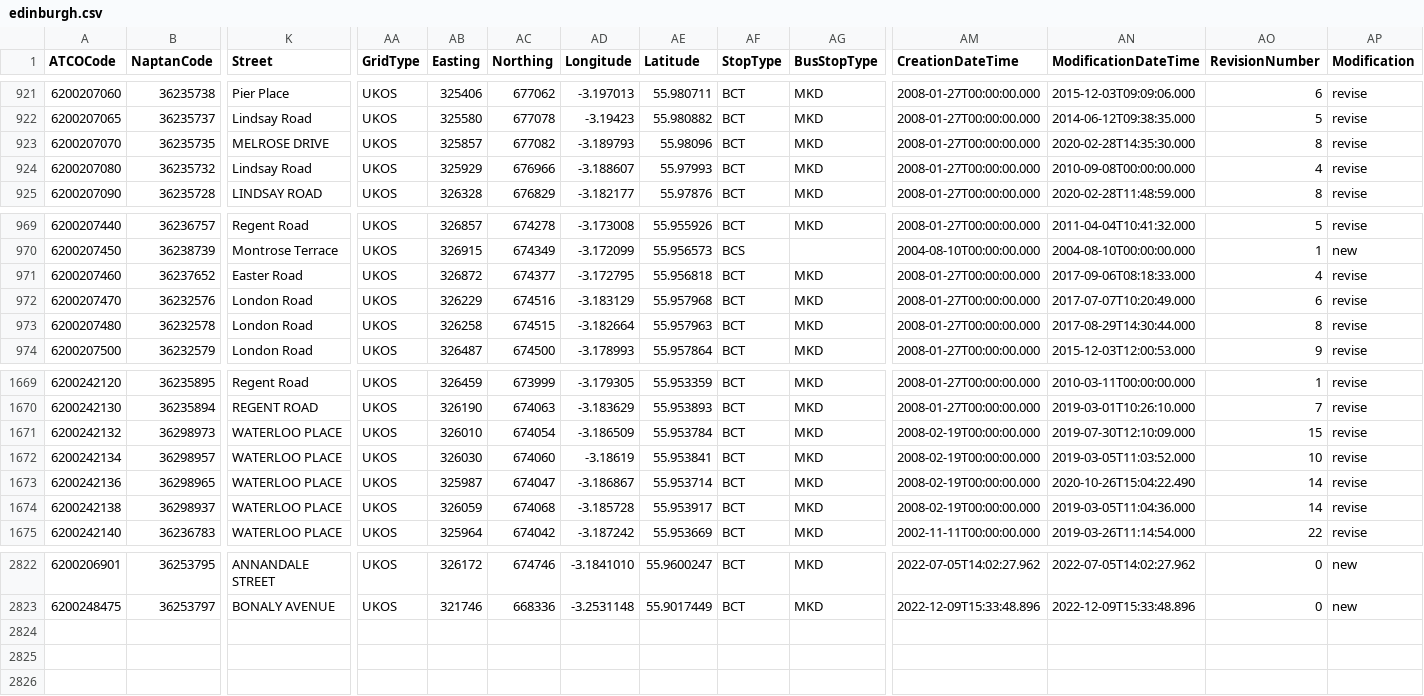
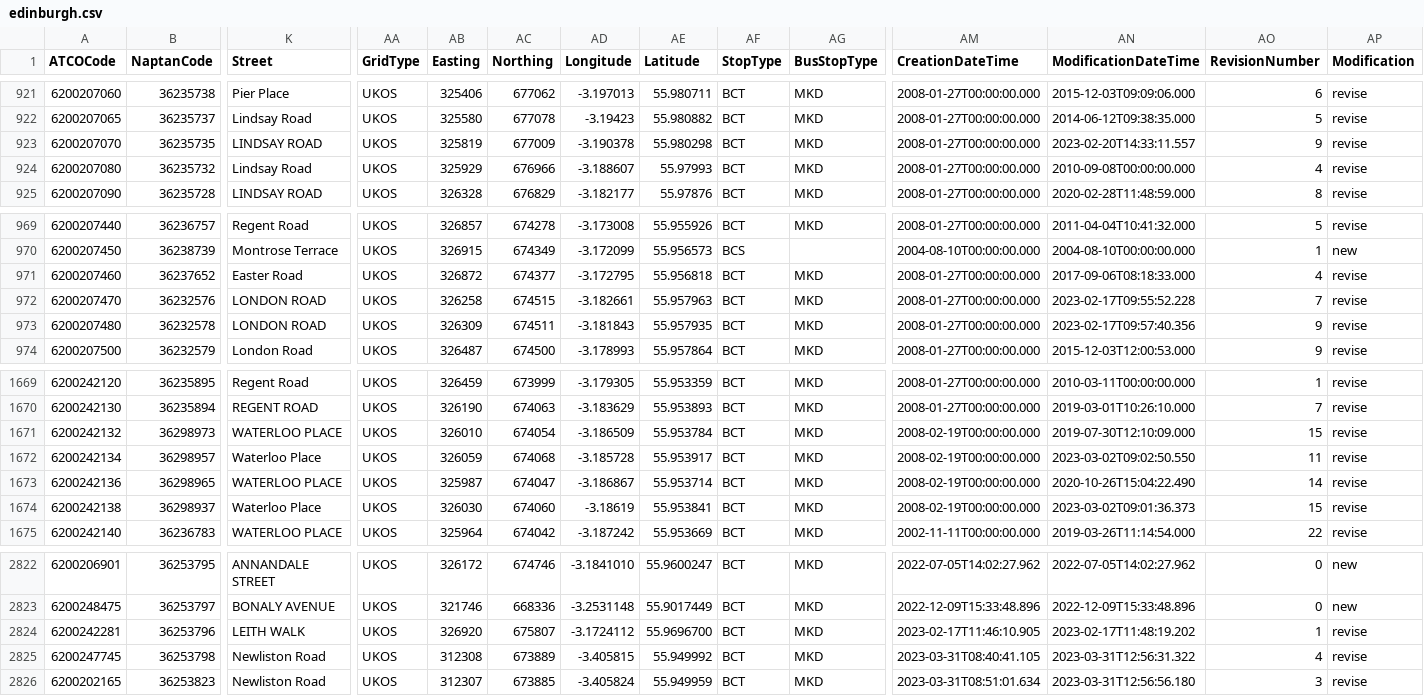
Before and after one commit to philvessey/TransXChange, a CSV file: TransXChange.Scotland.Test/Data/edinburgh.csv, drawn as a sheet; only a part is shown, gaps mark what is left out; rows hold the shown columns only; the diff covers the shown part only; the diff names each change by its address in the sheet, - before the commit and + after, or states it on an @@ line.

```diff
--- a/TransXChange.Scotland.Test/Data/edinburgh.csv
+++ b/TransXChange.Scotland.Test/Data/edinburgh.csv
-K923 (Street): MELROSE DRIVE
+K923 (Street): LINDSAY ROAD
-AB923 (Easting): 325857
+AB923 (Easting): 325819
-AC923 (Northing): 677082
+AC923 (Northing): 677009
-AD923 (Longitude): -3.189793
+AD923 (Longitude): -3.190378
-AE923 (Latitude): 55.98096
+AE923 (Latitude): 55.980298
-AN923 (ModificationDateTime): 2020-02-28T14:35:30.000
+AN923 (ModificationDateTime): 2023-02-20T14:33:11.557
-AO923 (RevisionNumber): 8
+AO923 (RevisionNumber): 9
-K972:K973 (Street): London Road
+K972:K973 (Street): LONDON ROAD
-AB972 (Easting): 326229
+AB972 (Easting): 326258
-AC972 (Northing): 674516
+AC972 (Northing): 674515
-AD972 (Longitude): -3.183129
+AD972 (Longitude): -3.182661
-AE972 (Latitude): 55.957968
+AE972 (Latitude): 55.957963
-AN972 (ModificationDateTime): 2017-07-07T10:20:49.000
+AN972 (ModificationDateTime): 2023-02-17T09:55:52.228
-AO972 (RevisionNumber): 6
+AO972 (RevisionNumber): 7
-AB973 (Easting): 326258
+AB973 (Easting): 326309
-AC973 (Northing): 674515
+AC973 (Northing): 674511
-AD973 (Longitude): -3.182664
+AD973 (Longitude): -3.181843
-AE973 (Latitude): 55.957963
+AE973 (Latitude): 55.957935
-AN973 (ModificationDateTime): 2017-08-29T14:30:44.000
+AN973 (ModificationDateTime): 2023-02-17T09:57:40.356
-AO973 (RevisionNumber): 8
+AO973 (RevisionNumber): 9
-K1672 (Street): WATERLOO PLACE
+K1672 (Street): Waterloo Place
-AB1672 (Easting): 326030
+AB1672 (Easting): 326059
-AC1672 (Northing): 674060
+AC1672 (Northing): 674068
-AD1672 (Longitude): -3.18619
+AD1672 (Longitude): -3.185728
-AE1672 (Latitude): 55.953841
+AE1672 (Latitude): 55.953917
-AN1672 (ModificationDateTime): 2019-03-05T11:03:52.000
+AN1672 (ModificationDateTime): 2023-03-02T09:02:50.550
-AO1672 (RevisionNumber): 10
+AO1672 (RevisionNumber): 11
-K1674 (Street): WATERLOO PLACE
+K1674 (Street): Waterloo Place
-AB1674 (Easting): 326059
+AB1674 (Easting): 326030
-AC1674 (Northing): 674068
+AC1674 (Northing): 674060
-AD1674 (Longitude): -3.185728
+AD1674 (Longitude): -3.18619
-AE1674 (Latitude): 55.953917
+AE1674 (Latitude): 55.953841
-AN1674 (ModificationDateTime): 2019-03-05T11:04:36.000
+AN1674 (ModificationDateTime): 2023-03-02T09:01:36.373
-AO1674 (RevisionNumber): 14
+AO1674 (RevisionNumber): 15
+row 2824: 6200242281 | 36253796 | LEITH WALK | UKOS | 326920 | 675807 | -3.1724112 | 55.9696700 | BCT | MKD | 2023-02-17T11:46:10.905 | 2023-02-17T11:48:19.202 | 1 | revise
+row 2825: 6200247745 | 36253798 | Newliston Road | UKOS | 312308 | 673889 | -3.405815 | 55.949992 | BCT | MKD | 2023-03-31T08:40:41.105 | 2023-03-31T12:56:31.322 | 4 | revise
+row 2826: 6200202165 | 36253823 | Newliston Road | UKOS | 312307 | 673885 | -3.405824 | 55.949959 | BCT | MKD | 2023-03-31T08:51:01.634 | 2023-03-31T12:56:56.180 | 3 | revise
```
Also changed, not shown: 78 edited cells elsewhere in this file, TransXChange.Wales.Test/Data/cardiff.csv, 9 other files.
